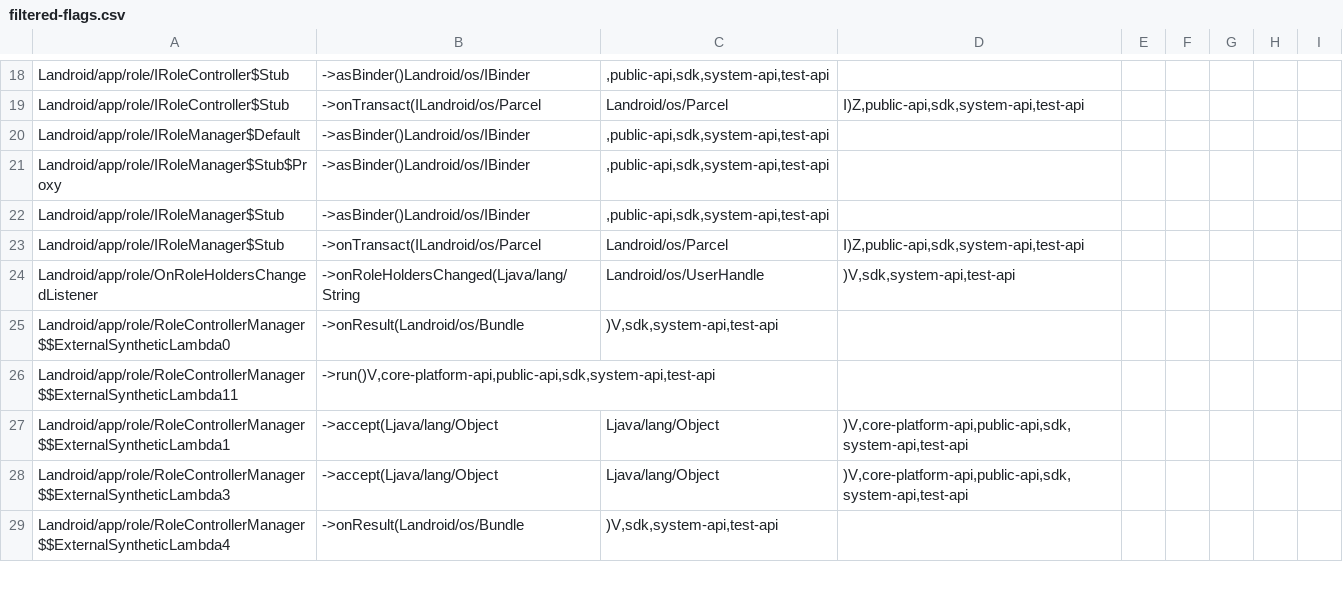
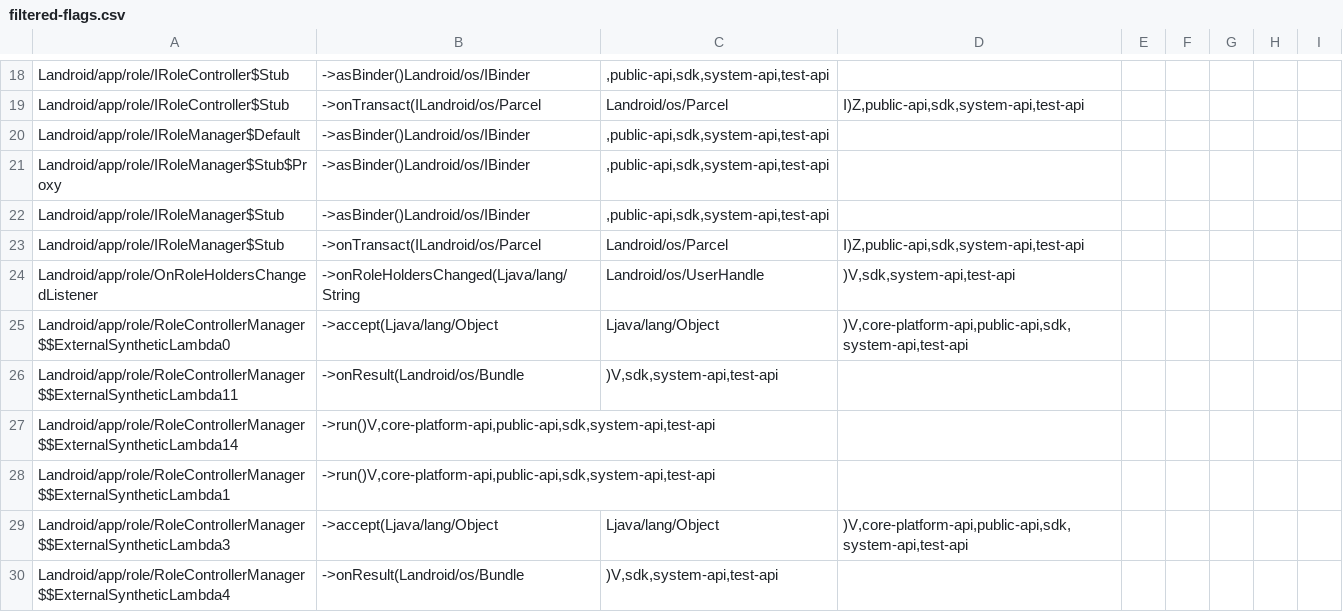
Before and after one commit to CodeLinaro-mirror/la_platform_prebuilts_module_sdk_Permission, a CSV file: current/hiddenapi/filtered-flags.csv, drawn as a sheet; only a part is shown, gaps mark what is left out; the diff covers the shown part only.

Commit message:
Update Permission SDK to train 16428823
Compatible module: PermissionControllerPrebuilt
Package: com.google.android.permission
Version: 372527060
Package: com.google.android.go.permission
Version: 372527060
Package: com.google.android.permissioncontroller
Version: 372527060

Bug: 567233308
Change-Id: I33c46445938d7956c3b92d3feade5d438ef9f619

```diff
--- a/current/hiddenapi/filtered-flags.csv
+++ b/current/hiddenapi/filtered-flags.csv
@@ -24,5 +24,6 @@ Landroid/app/role/IRoleManager$Stub;->onTransact(ILandroid/os/Parcel;Landroid/os
 Landroid/app/role/OnRoleHoldersChangedListener;->onRoleHoldersChanged(Ljava/lang/String;Landroid/os/UserHandle;)V,sdk,system-api,test-api
-Landroid/app/role/RoleControllerManager$$ExternalSyntheticLambda0;->onResult(Landroid/os/Bundle;)V,sdk,system-api,test-api
-Landroid/app/role/RoleControllerManager$$ExternalSyntheticLambda11;->run()V,core-platform-api,public-api,sdk,system-api,test-api
-Landroid/app/role/RoleControllerManager$$ExternalSyntheticLambda1;->accept(Ljava/lang/Object;Ljava/lang/Object;)V,core-platform-api,public-api,sdk,system-api,test-api
+Landroid/app/role/RoleControllerManager$$ExternalSyntheticLambda0;->accept(Ljava/lang/Object;Ljava/lang/Object;)V,core-platform-api,public-api,sdk,system-api,test-api
+Landroid/app/role/RoleControllerManager$$ExternalSyntheticLambda11;->onResult(Landroid/os/Bundle;)V,sdk,system-api,test-api
+Landroid/app/role/RoleControllerManager$$ExternalSyntheticLambda14;->run()V,core-platform-api,public-api,sdk,system-api,test-api
+Landroid/app/role/RoleControllerManager$$ExternalSyntheticLambda1;->run()V,core-platform-api,public-api,sdk,system-api,test-api
 Landroid/app/role/RoleControllerManager$$ExternalSyntheticLambda3;->accept(Ljava/lang/Object;Ljava/lang/Object;)V,core-platform-api,public-api,sdk,system-api,test-api
```
Also changed, not shown: 7 removed rows and 2 edited cells elsewhere in this file, current/hiddenapi/filtered-stub-flags.csv, 9 other files.
